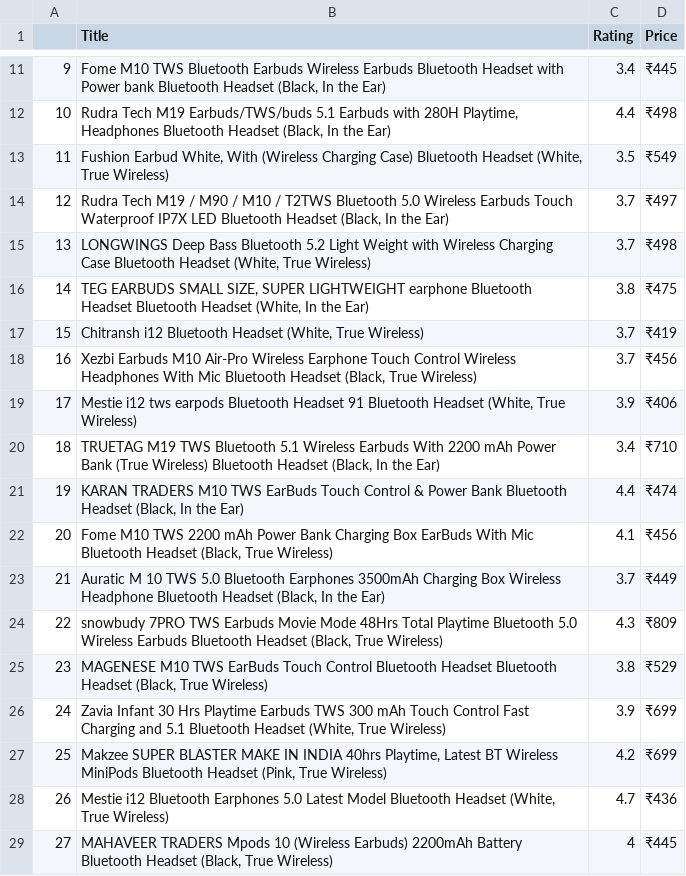
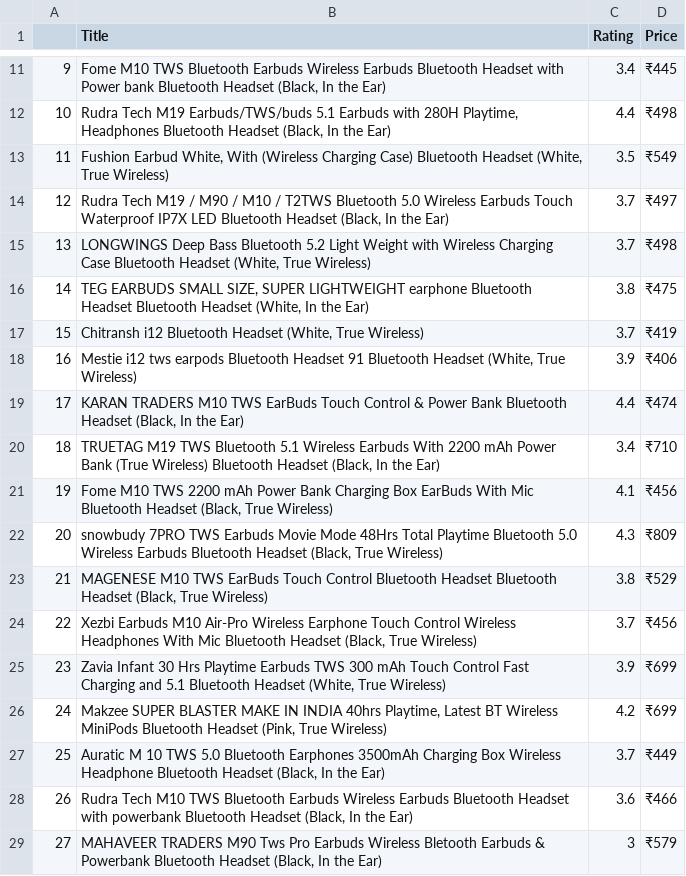
Before and after one commit to sid-510/Flipkart_Web_Scraping_Project, a CSV file: final_Flipkart_table.csv, drawn as a sheet; only a part is shown, gaps mark what is left out; the diff covers the shown part only.

```diff
--- a/final_Flipkart_table.csv
+++ b/final_Flipkart_table.csv
@@ -17,13 +17,13 @@
 15,"Chitransh i12 Bluetooth Headset  (White, True Wireless)",3.7,₹419
-16,"Xezbi Earbuds M10 Air-Pro Wireless Earphone Touch Control Wireless Headphones With Mic Bluetooth Headset  (Black, True Wireless)",3.7,₹456
-17,"Mestie i12 tws earpods Bluetooth Headset 91 Bluetooth Headset  (White, True Wireless)",3.9,₹406
+16,"Mestie i12 tws earpods Bluetooth Headset 91 Bluetooth Headset  (White, True Wireless)",3.9,₹406
+17,"KARAN TRADERS M10 TWS EarBuds Touch Control & Power Bank Bluetooth Headset  (Black, In the Ear)",4.4,₹474
 18,"TRUETAG M19 TWS Bluetooth 5.1 Wireless Earbuds With 2200 mAh Power Bank (True Wireless) Bluetooth Headset  (Black, In the Ear)",3.4,₹710
-19,"KARAN TRADERS M10 TWS EarBuds Touch Control & Power Bank Bluetooth Headset  (Black, In the Ear)",4.4,₹474
-20,"Fome M10 TWS 2200 mAh Power Bank Charging Box EarBuds With Mic Bluetooth Headset  (Black, True Wireless)",4.1,₹456
-21,"Auratic M 10 TWS 5.0 Bluetooth Earphones 3500mAh Charging Box Wireless Headphone Bluetooth Headset  (Black, In the Ear)",3.7,₹449
-22,"snowbudy 7PRO TWS Earbuds Movie Mode 48Hrs Total Playtime Bluetooth 5.0 Wireless Earbuds Bluetooth Headset  (Black, True Wireless)",4.3,₹809
-23,"MAGENESE M10 TWS EarBuds Touch Control Bluetooth Headset Bluetooth Headset  (Black, True Wireless)",3.8,₹529
-24,"Zavia Infant 30 Hrs Playtime Earbuds TWS 300 mAh Touch Control Fast Charging and 5.1 Bluetooth Headset  (White, True Wireless)",3.9,₹699
-25,"Makzee SUPER BLASTER MAKE IN INDIA 40hrs Playtime, Latest BT Wireless MiniPods Bluetooth Headset  (Pink, True Wireless)",4.2,₹699
-26,"Mestie i12 Bluetooth Earphones 5.0 Latest Model Bluetooth Headset  (White, True Wireless)",4.7,₹436
-27,"MAHAVEER TRADERS Mpods 10 (Wireless Earbuds) 2200mAh Battery Bluetooth Headset  (Black, True Wireless)",4,₹445
+19,"Fome M10 TWS 2200 mAh Power Bank Charging Box EarBuds With Mic Bluetooth Headset  (Black, True Wireless)",4.1,₹456
+20,"snowbudy 7PRO TWS Earbuds Movie Mode 48Hrs Total Playtime Bluetooth 5.0 Wireless Earbuds Bluetooth Headset  (Black, True Wireless)",4.3,₹809
+21,"MAGENESE M10 TWS EarBuds Touch Control Bluetooth Headset Bluetooth Headset  (Black, True Wireless)",3.8,₹529
+22,"Xezbi Earbuds M10 Air-Pro Wireless Earphone Touch Control Wireless Headphones With Mic Bluetooth Headset  (Black, True Wireless)",3.7,₹456
+23,"Zavia Infant 30 Hrs Playtime Earbuds TWS 300 mAh Touch Control Fast Charging and 5.1 Bluetooth Headset  (White, True Wireless)",3.9,₹699
+24,"Makzee SUPER BLASTER MAKE IN INDIA 40hrs Playtime, Latest BT Wireless MiniPods Bluetooth Headset  (Pink, True Wireless)",4.2,₹699
+25,"Auratic M 10 TWS 5.0 Bluetooth Earphones 3500mAh Charging Box Wireless Headphone Bluetooth Headset  (Black, In the Ear)",3.7,₹449
+26,"Rudra Tech M10 TWS Bluetooth Earbuds Wireless Earbuds Bluetooth Headset with powerbank Bluetooth Headset  (Black, In the Ear)",3.6,₹466
+27,"MAHAVEER TRADERS M90 Tws Pro Earbuds Wireless Bletooth Earbuds & Powerbank Bluetooth Headset  (Black, In the Ear)",3,₹579
```
Also changed, not shown: 32 edited cells elsewhere in this file, 1 other file.
